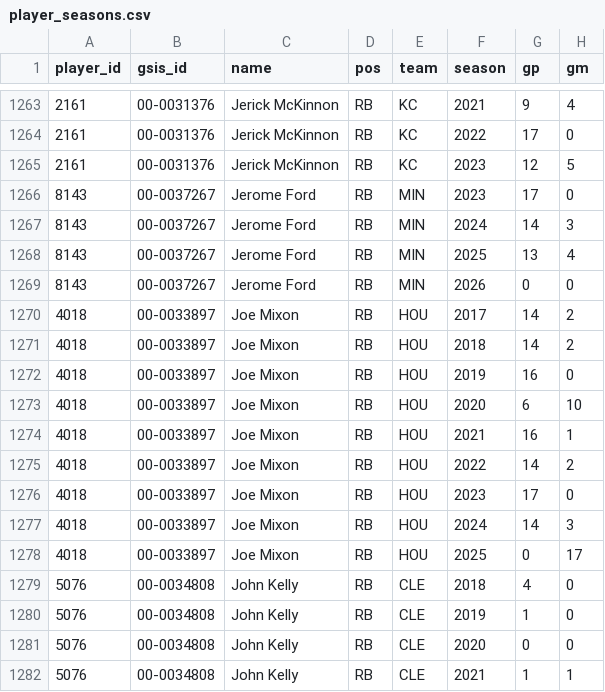
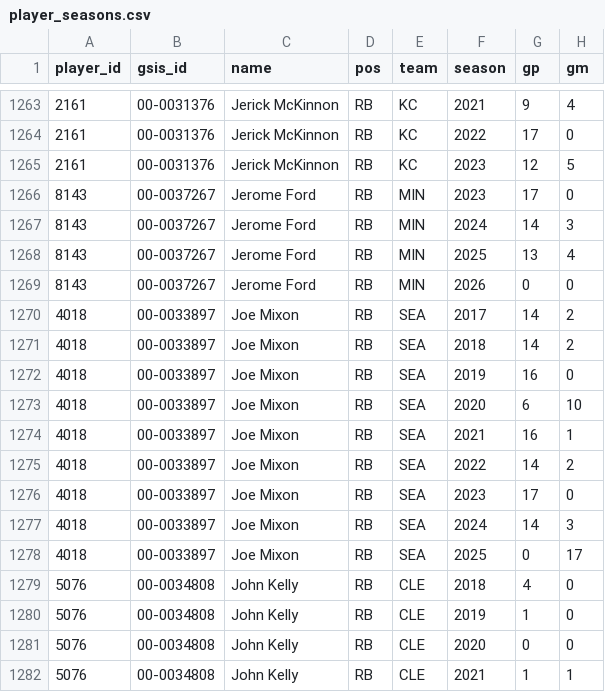
Before and after one commit to Covfefe-a11y/injury-ledger, a CSV file: data/player_seasons.csv, drawn as a sheet; only a part is shown, gaps mark what is left out; the diff names each change by its address in the sheet, - before the commit and + after, or states it on an @@ line.

Commit message:
data: refresh 2026-10-06_06:39

```diff
--- a/data/player_seasons.csv
+++ b/data/player_seasons.csv
-E1270:E1278 (team): HOU
+E1270:E1278 (team): SEA
```
Also changed, not shown: 5 other files.
